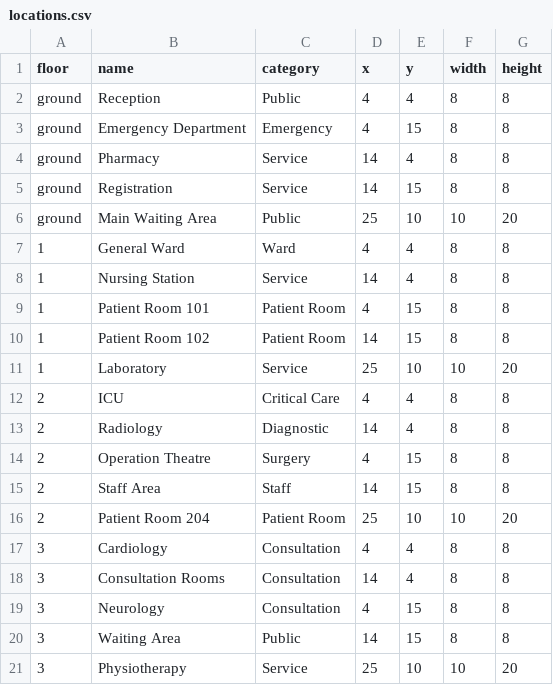
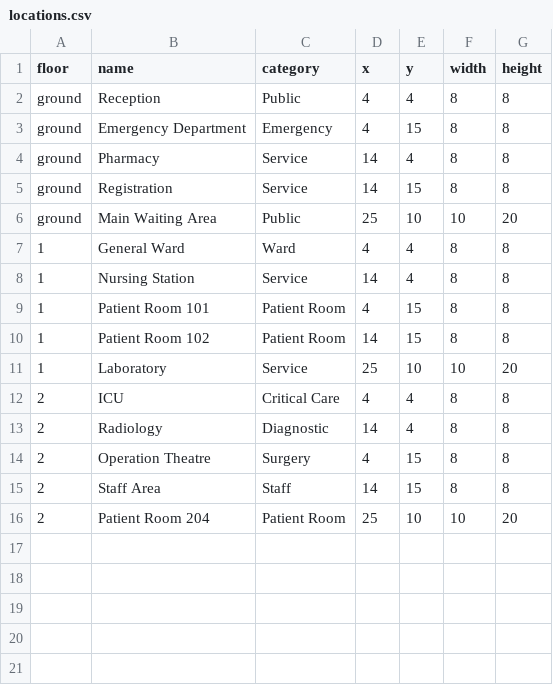
Before and after one commit to devan2051/intrix, a CSV file: data/locations.csv, drawn as a sheet.

```diff
--- a/data/locations.csv
+++ b/data/locations.csv
@@ -16,6 +16 @@ ground,Main Waiting Area,Public,25,10,10,20
 2,Patient Room 204,Patient Room,25,10,10,20
-3,Cardiology,Consultation,4,4,8,8
-3,Consultation Rooms,Consultation,14,4,8,8
-3,Neurology,Consultation,4,15,8,8
-3,Waiting Area,Public,14,15,8,8
-3,Physiotherapy,Service,25,10,10,20
```
Also changed, not shown: data/beacons.csv.
